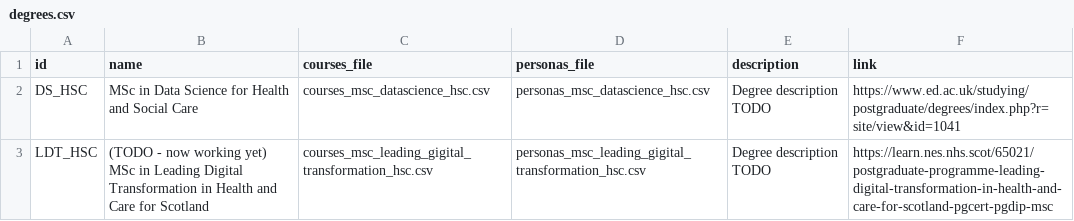
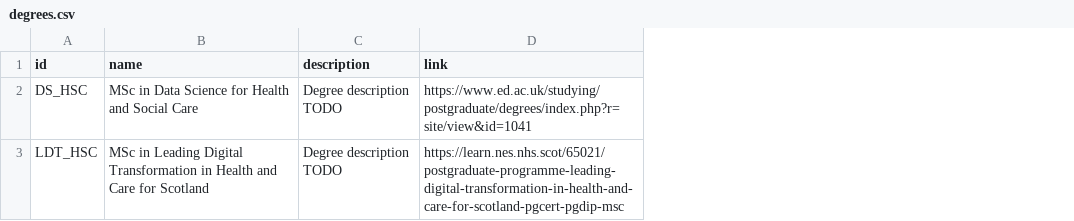
Before and after one commit to DDI-Talent/course-dashboard, a CSV file: data/degrees.csv, drawn as a sheet; the diff names each change by its address in the sheet, - before the commit and + after, or states it on an @@ line.

Commit message:
changing degrees works now

```diff
--- a/data/degrees.csv
+++ b/data/degrees.csv
-column C (courses_file), rows 2-3: courses_msc_datascience_hsc.csv | courses_msc_leading_gigital_transformation_hsc.csv
-column D (personas_file), rows 2-3: personas_msc_datascience_hsc.csv | personas_msc_leading_gigital_transformation_hsc.csv
-B3 (name): (TODO - now working yet) MSc in…
+B3 (name): MSc in…
```
Also changed, not shown: 11 other files.
